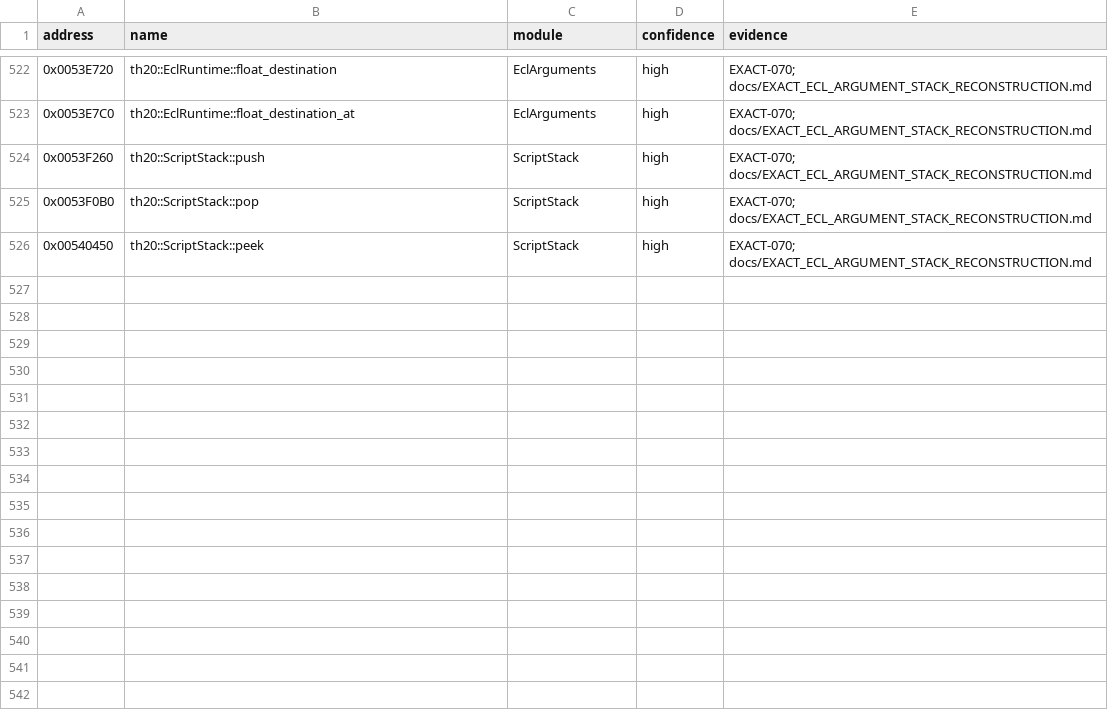
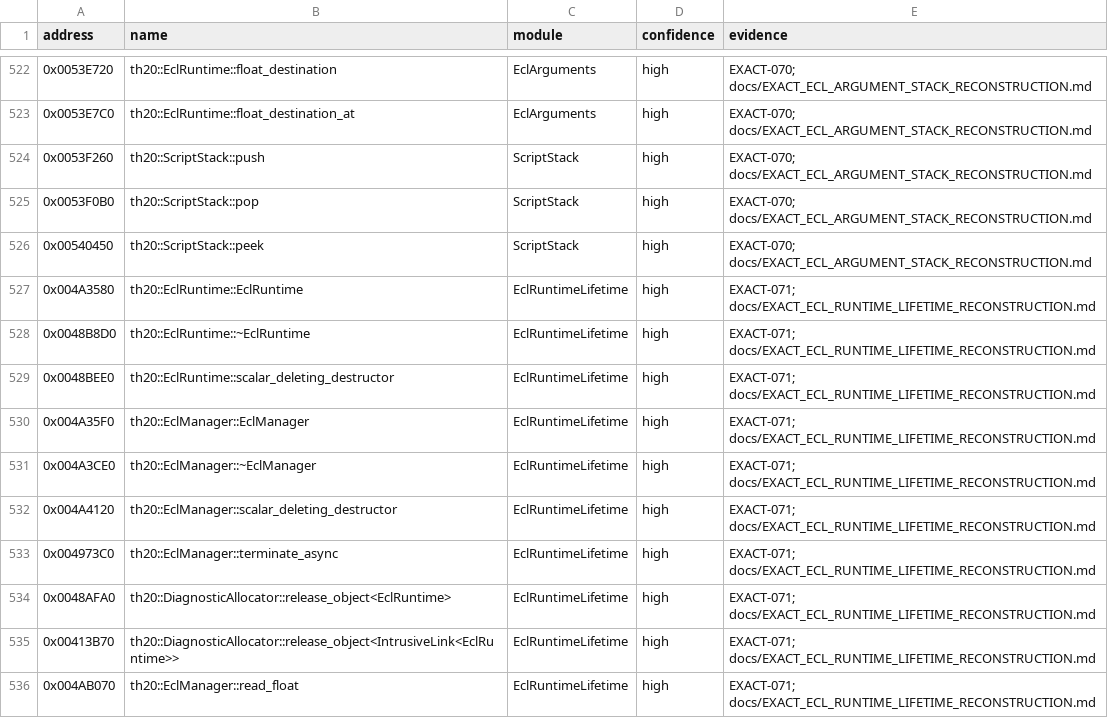
Before and after one commit to N0zoM1z0/th20, a CSV file: config/known-symbols.csv, drawn as a sheet; only a part is shown, gaps mark what is left out.

Commit message:
gpt-6.1-sol: reconstruct ECL runtime lifetime and async disposal

```diff
--- a/config/known-symbols.csv
+++ b/config/known-symbols.csv
@@ -526 +526,11 @@ address,name,module,confidence,evidence
 0x00540450,th20::ScriptStack::peek,ScriptStack,high,EXACT-070; docs/EXACT_ECL_ARGUMENT_STACK_RECONSTRUCTION.md
+0x004A3580,th20::EclRuntime::EclRuntime,EclRuntimeLifetime,high,EXACT-071; docs/EXACT_ECL_RUNTIME_LIFETIME_RECONSTRUCTION.md
+0x0048B8D0,th20::EclRuntime::~EclRuntime,EclRuntimeLifetime,high,EXACT-071; docs/EXACT_ECL_RUNTIME_LIFETIME_RECONSTRUCTION.md
+0x0048BEE0,th20::EclRuntime::scalar_deleting_destructor,EclRuntimeLifetime,high,EXACT-071; docs/EXACT_ECL_RUNTIME_LIFETIME_RECONSTRUCTION.md
+0x004A35F0,th20::EclManager::EclManager,EclRuntimeLifetime,high,EXACT-071; docs/EXACT_ECL_RUNTIME_LIFETIME_RECONSTRUCTION.md
+0x004A3CE0,th20::EclManager::~EclManager,EclRuntimeLifetime,high,EXACT-071; docs/EXACT_ECL_RUNTIME_LIFETIME_RECONSTRUCTION.md
+0x004A4120,th20::EclManager::scalar_deleting_destructor,EclRuntimeLifetime,high,EXACT-071; docs/EXACT_ECL_RUNTIME_LIFETIME_RECONSTRUCTION.md
+0x004973C0,th20::EclManager::terminate_async,EclRuntimeLifetime,high,EXACT-071; docs/EXACT_ECL_RUNTIME_LIFETIME_RECONSTRUCTION.md
+0x0048AFA0,th20::DiagnosticAllocator::release_object<EclRuntime>,EclRuntimeLifetime,high,EXACT-071; docs/EXACT_ECL_RUNTIME_LIFETIME_RECONSTRUCTION.md
+0x00413B70,th20::DiagnosticAllocator::release_object<IntrusiveLink<EclRuntime>>,EclRuntimeLifetime,high,EXACT-071; docs/EXACT_ECL_RUNTIME_LIFETIME_RECONSTRUCTION.md
+0x004AB070,th20::EclManager::read_float,EclRuntimeLifetime,high,EXACT-071; docs/EXACT_ECL_RUNTIME_LIFETIME_RECONSTRUCTION.md
```
Also changed, not shown: config/implemented.csv, config/reccmp-functions.csv, 24 other files.
